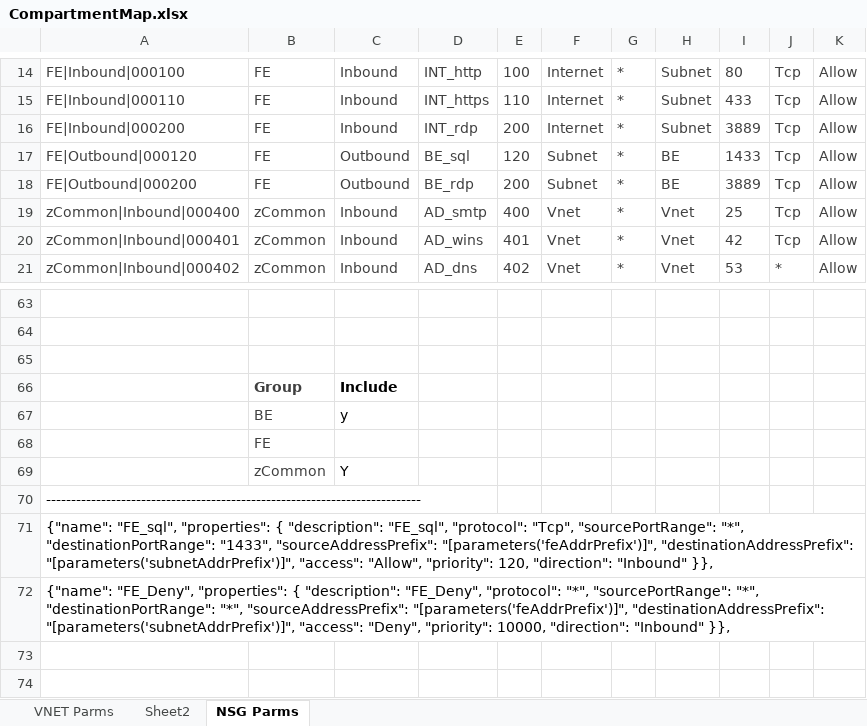
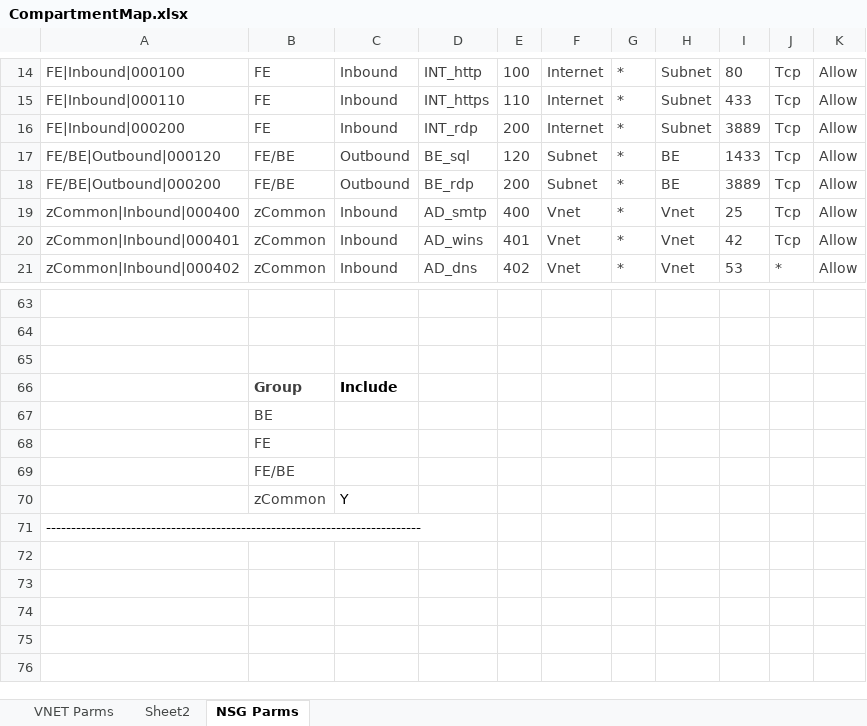
Before and after one commit to mattp65/ARM-Templates, an Excel workbook: CompartmentMap.xlsx, sheet NSG Parms, drawn as a sheet; only a part is shown, gaps mark what is left out; the shorter side is filled out with more unchanged rows; values as stored, in another font and other column widths than the file's, no borders; table styles not drawn; addresses are those after the commit; the diff names each change by its address in the sheet, - before the commit and + after, or states it on an @@ line.

Commit message:
Updated parms

```diff
--- a/CompartmentMap.xlsx (sheet NSG Parms)
+++ b/CompartmentMap.xlsx (sheet NSG Parms)
-A17: FE|Outbound|000120
+A17: FE/BE|Outbound|000120
-B17:B18: FE
+B17:B18: FE/BE
-A18: FE|Outbound|000200
+A18: FE/BE|Outbound|000200
-C67: y
+C67: (empty)
+row 69:  | FE/BE
-A72: {"name": "FE_sql", "properties": { "description": "FE_sql", "protocol": "Tcp", "sourcePortRange": "*", "destinationPortRange": "1433", "sourceAddressPrefix": "[parameters('feAddrPrefix')]", "destinationAddressPrefix": "[parameters('subnetAddrPrefix')]", "access": "Allow", "priority": 120, "direction": "Inbound" }},
+A72: (empty)
-A73: {"name": "FE_Deny", "properties": { "description": "FE_Deny", "protocol": "*", "sourcePortRange": "*", "destinationPortRange": "*", "sourceAddressPrefix": "[parameters('feAddrPrefix')]", "destinationAddressPrefix": "[parameters('subnetAddrPrefix')]", "access": "Deny", "priority": 10000, "direction": "Inbound" }},
+A73: (empty)
```
Also changed, not shown: 18 other files.
